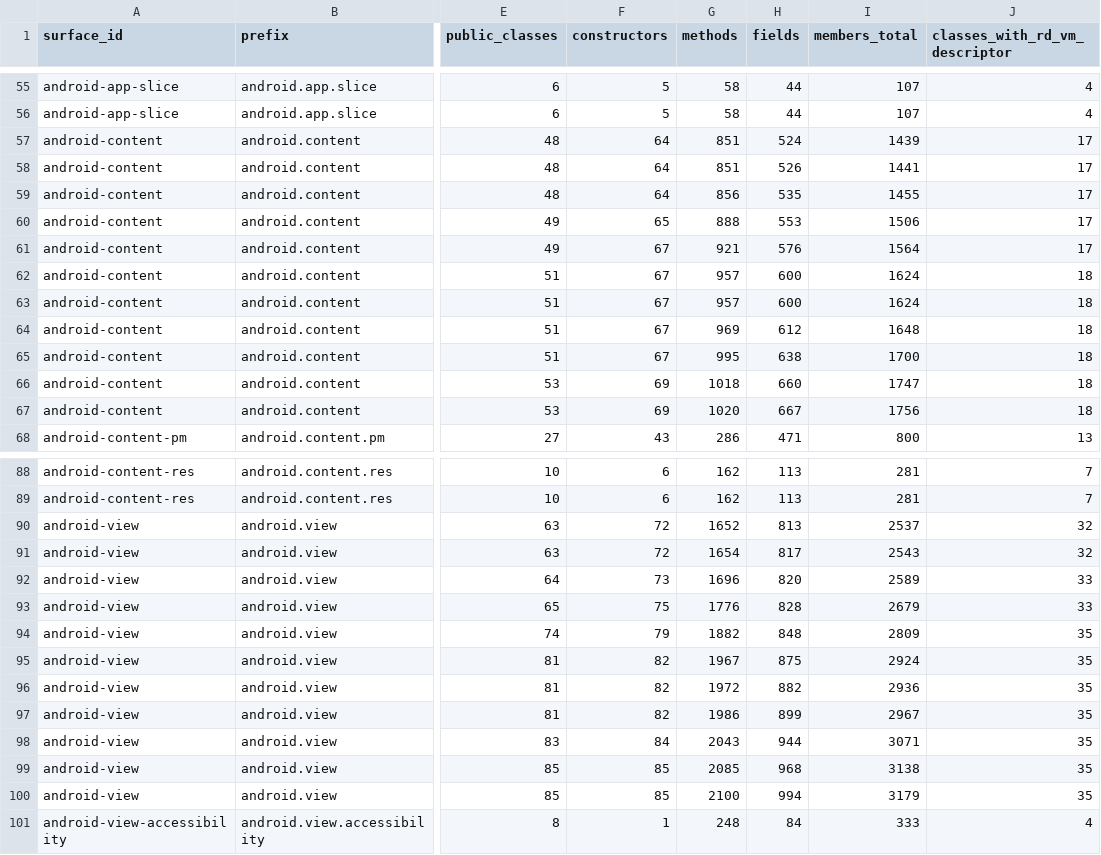
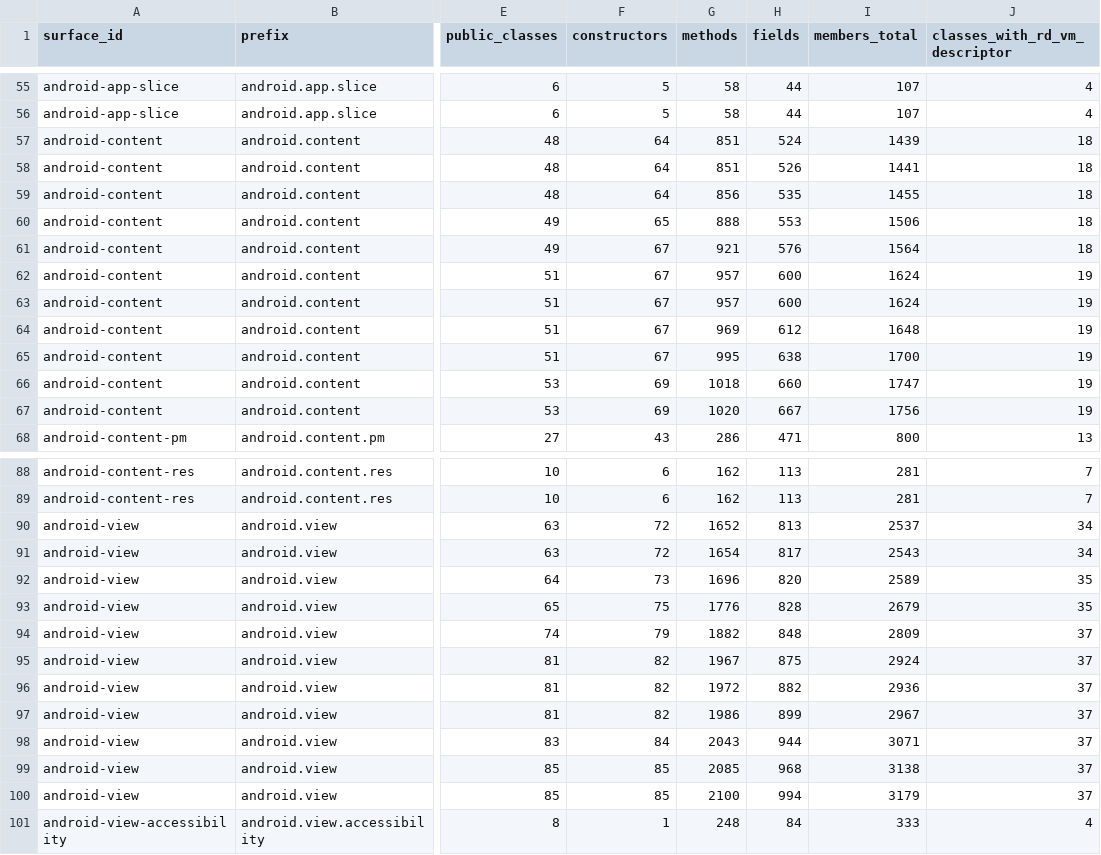
Before and after one commit to nadabgfccvd/RustyDroid, a CSV file: docs/api-inventory/android-api-surface.csv, drawn as a sheet; only a part is shown, gaps mark what is left out; the diff covers the shown part only; the diff names each change by its address in the sheet, - before the commit and + after, or states it on an @@ line.

```diff
--- a/docs/api-inventory/android-api-surface.csv
+++ b/docs/api-inventory/android-api-surface.csv
-J57:J61 (classes_with_rd_vm_descriptor): 17
+J57:J61 (classes_with_rd_vm_descriptor): 18
-J62:J67 (classes_with_rd_vm_descriptor): 18
+J62:J67 (classes_with_rd_vm_descriptor): 19
-J90:J91 (classes_with_rd_vm_descriptor): 32
+J90:J91 (classes_with_rd_vm_descriptor): 34
-J92:J93 (classes_with_rd_vm_descriptor): 33
+J92:J93 (classes_with_rd_vm_descriptor): 35
-J94:J100 (classes_with_rd_vm_descriptor): 35
+J94:J100 (classes_with_rd_vm_descriptor): 37
```
Also changed, not shown: 22 edited cells elsewhere in this file, docs/api-inventory/android-api-classes.csv, 2 other files.
